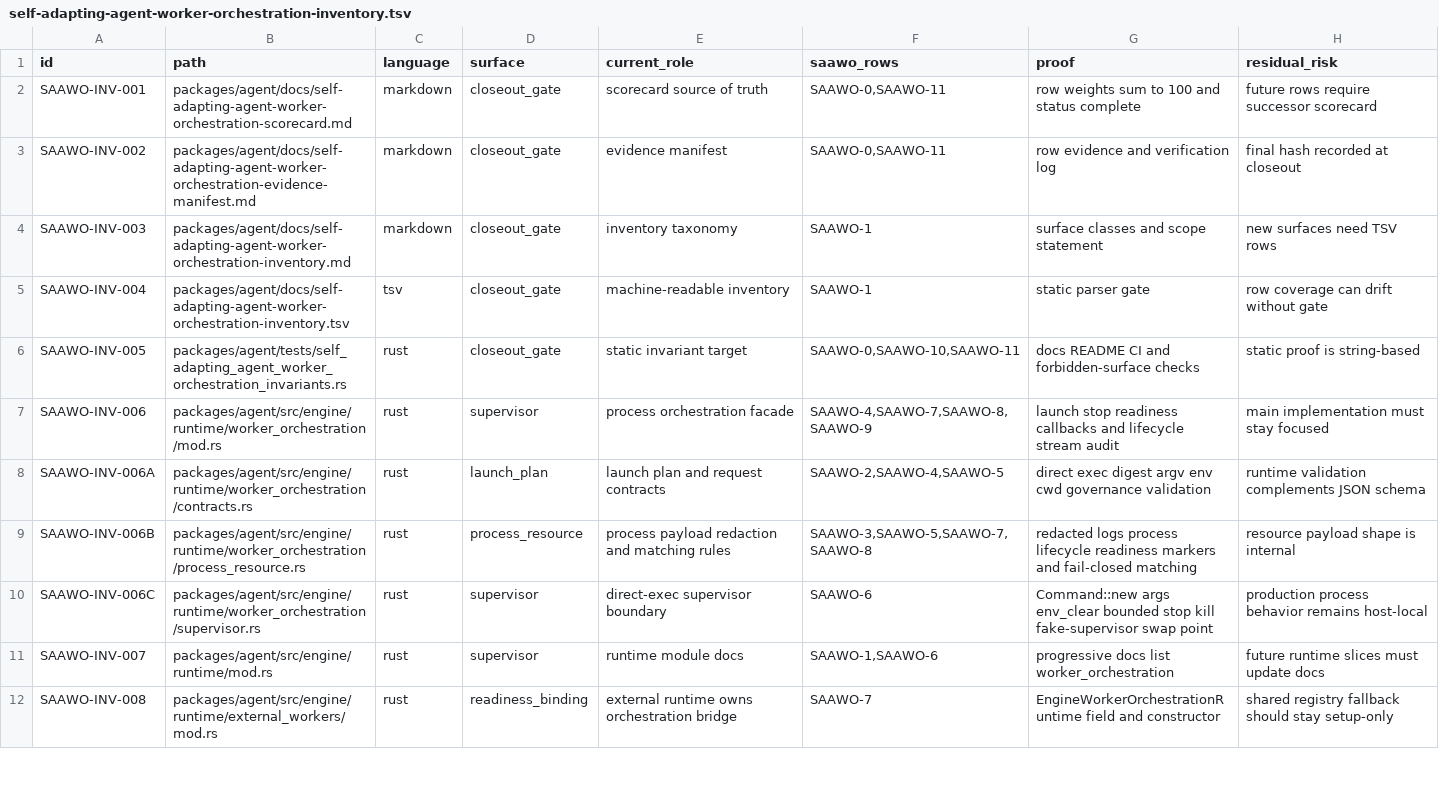
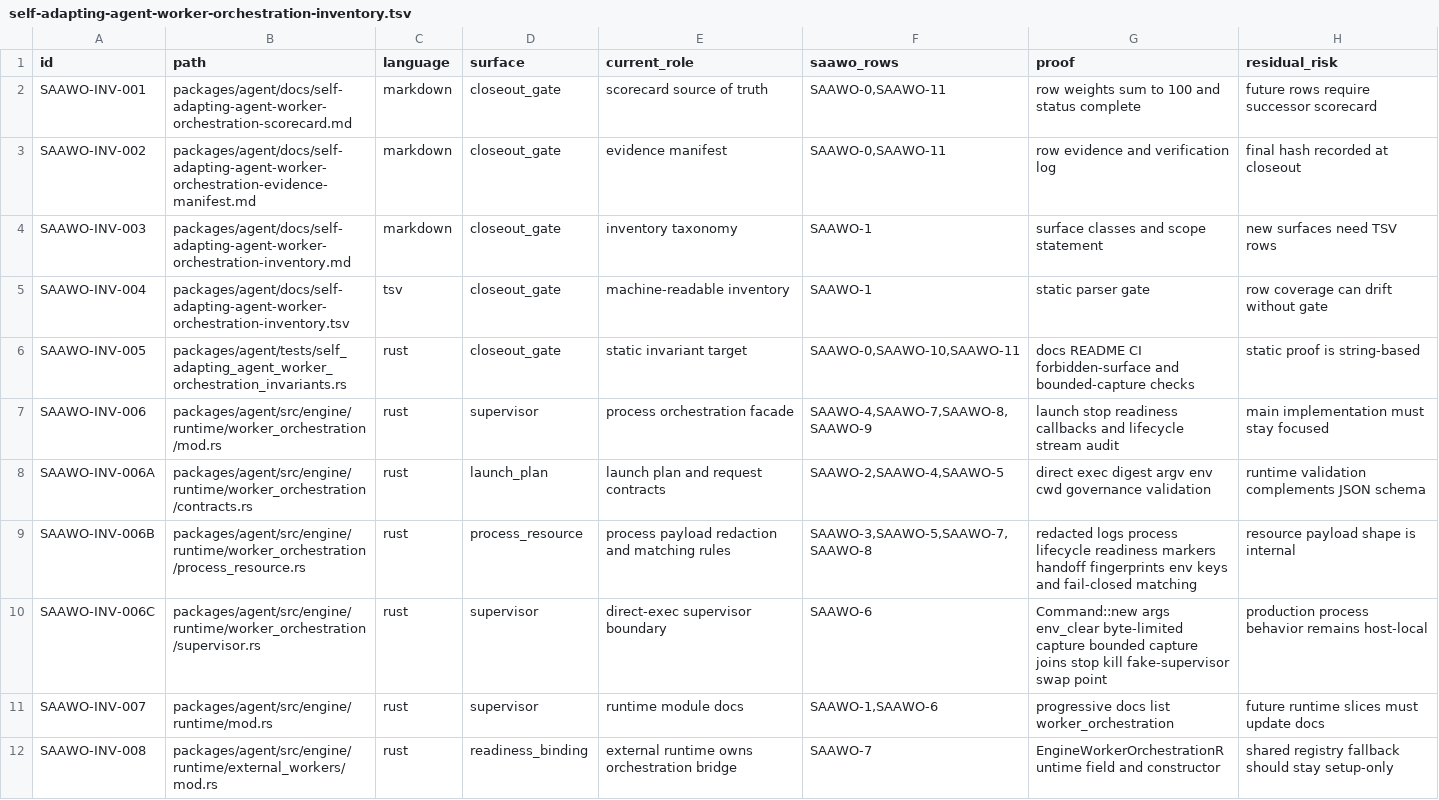
Before and after one commit to mhismail3/tron, a TSV file: packages/agent/docs/self-adapting-agent-worker-orchestration-inventory.tsv, drawn as a sheet; only a part is shown.

```diff
--- a/packages/agent/docs/self-adapting-agent-worker-orchestration-inventory.tsv
+++ b/packages/agent/docs/self-adapting-agent-worker-orchestration-inventory.tsv
@@ -5,7 +5,7 @@ SAAWO-INV-003	packages/agent/docs/self-adapting-agent-worker-orchestration-inven
 SAAWO-INV-004	packages/agent/docs/self-adapting-agent-worker-orchestration-inventory.tsv	tsv	closeout_gate	machine-readable inventory	SAAWO-1	static parser gate	row coverage can drift without gate
-SAAWO-INV-005	packages/agent/tests/self_adapting_agent_worker_orchestration_invariants.rs	rust	closeout_gate	static invariant target	SAAWO-0,SAAWO-10,SAAWO-11	docs README CI and forbidden-surface checks	static proof is string-based
+SAAWO-INV-005	packages/agent/tests/self_adapting_agent_worker_orchestration_invariants.rs	rust	closeout_gate	static invariant target	SAAWO-0,SAAWO-10,SAAWO-11	docs README CI forbidden-surface and bounded-capture checks	static proof is string-based
 SAAWO-INV-006	packages/agent/src/engine/runtime/worker_orchestration/mod.rs	rust	supervisor	process orchestration facade	SAAWO-4,SAAWO-7,SAAWO-8,SAAWO-9	launch stop readiness callbacks and lifecycle stream audit	main implementation must stay focused
 SAAWO-INV-006A	packages/agent/src/engine/runtime/worker_orchestration/contracts.rs	rust	launch_plan	launch plan and request contracts	SAAWO-2,SAAWO-4,SAAWO-5	direct exec digest argv env cwd governance validation	runtime validation complements JSON schema
-SAAWO-INV-006B	packages/agent/src/engine/runtime/worker_orchestration/process_resource.rs	rust	process_resource	process payload redaction and matching rules	SAAWO-3,SAAWO-5,SAAWO-7,SAAWO-8	redacted logs process lifecycle readiness markers and fail-closed matching	resource payload shape is internal
-SAAWO-INV-006C	packages/agent/src/engine/runtime/worker_orchestration/supervisor.rs	rust	supervisor	direct-exec supervisor boundary	SAAWO-6	Command::new args env_clear bounded stop kill fake-supervisor swap point	production process behavior remains host-local
+SAAWO-INV-006B	packages/agent/src/engine/runtime/worker_orchestration/process_resource.rs	rust	process_resource	process payload redaction and matching rules	SAAWO-3,SAAWO-5,SAAWO-7,SAAWO-8	redacted logs process lifecycle readiness markers handoff fingerprints env keys and fail-closed matching	resource payload shape is internal
+SAAWO-INV-006C	packages/agent/src/engine/runtime/worker_orchestration/supervisor.rs	rust	supervisor	direct-exec supervisor boundary	SAAWO-6	Command::new args env_clear byte-limited capture bounded capture joins stop kill fake-supervisor swap point	production process behavior remains host-local
 SAAWO-INV-007	packages/agent/src/engine/runtime/mod.rs	rust	supervisor	runtime module docs	SAAWO-1,SAAWO-6	progressive docs list worker_orchestration	future runtime slices must update docs
```
Also changed, not shown: packages/agent/docs/security-authority-capability-boundaries-inventory.tsv, packages/agent/docs/self-adapting-agent-successor-teardown-cleanup-inventory.tsv, 8 other files.
